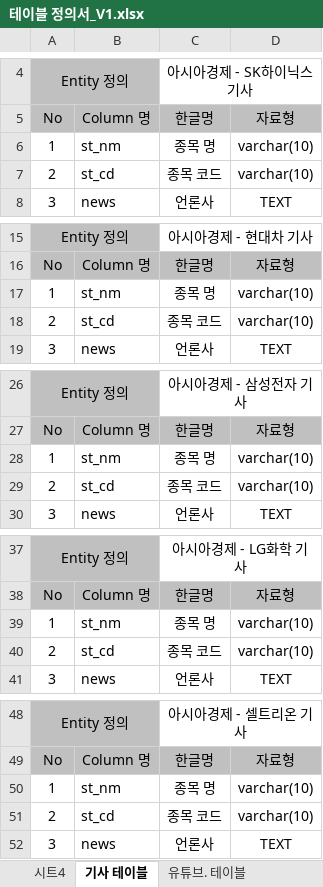
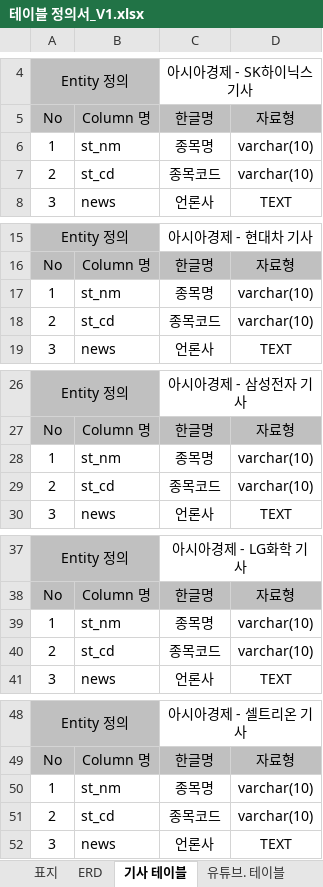
Before and after one commit to chaerui7967/stock_predict_news_and_youtube, an Excel workbook: 발표자료 및 문서/테이블 정의서_V1.xlsx, sheet 기사 테이블, drawn as a sheet; only a part is shown, gaps mark what is left out; values as stored, in another font and other column widths than the file's, no borders; charts and pictures not drawn; the diff covers the shown part only; the diff names each change by its address in the sheet, - before the commit and + after, or states it on an @@ line.

```diff
--- a/발표자료 및 문서/테이블 정의서_V1.xlsx (sheet 기사 테이블)
+++ b/발표자료 및 문서/테이블 정의서_V1.xlsx (sheet 기사 테이블)
-sheet tab: 시트4
+sheet tab: 표지
+sheet tab: ERD
-C6: 종목 명
+C6: 종목명
-C7: 종목 코드
+C7: 종목코드
-C17: 종목 명
+C17: 종목명
-C18: 종목 코드
+C18: 종목코드
-C28: 종목 명
+C28: 종목명
-C29: 종목 코드
+C29: 종목코드
-C39: 종목 명
+C39: 종목명
-C40: 종목 코드
+C40: 종목코드
-C50: 종목 명
+C50: 종목명
-C51: 종목 코드
+C51: 종목코드
```
Also changed, not shown: 10 edited cells elsewhere in this sheet, sheet 기타 테이블, sheet 표지, charts or pictures, 7 other files.
